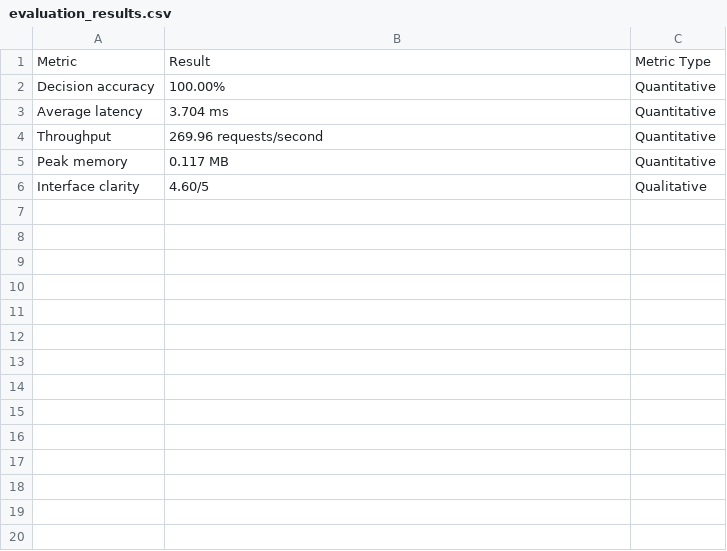
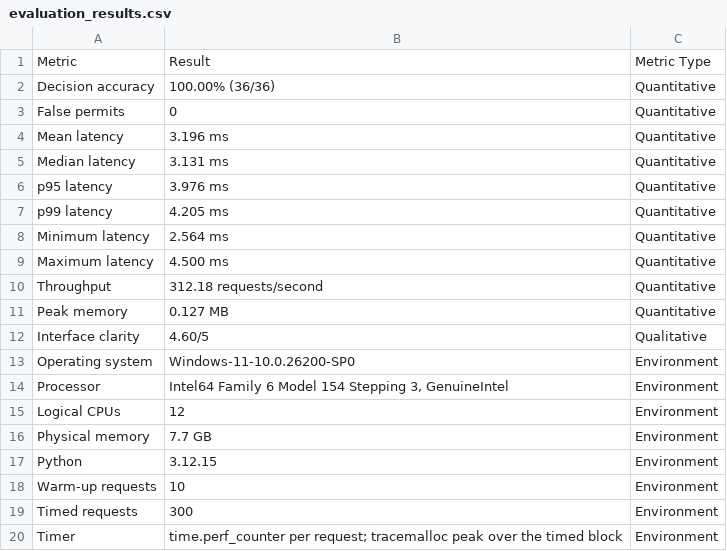
Before and after one commit to Taghreed-Almirabi/Integrated-EHR-Access-Control-Framework, a CSV file: results/evaluation_results.csv, drawn as a sheet.

Commit message:
Final submission: 36-case decision benchmark, latency percentiles, environment capture, README update, pytest pin aligned to 9.1.1

```diff
--- a/results/evaluation_results.csv
+++ b/results/evaluation_results.csv
@@ -1,6 +1,20 @@
 Metric,Result,Metric Type
-Decision accuracy,100.00%,Quantitative
-Average latency,3.704 ms,Quantitative
-Throughput,269.96 requests/second,Quantitative
-Peak memory,0.117 MB,Quantitative
+Decision accuracy,100.00% (36/36),Quantitative
+False permits,0,Quantitative
+Mean latency,3.196 ms,Quantitative
+Median latency,3.131 ms,Quantitative
+p95 latency,3.976 ms,Quantitative
+p99 latency,4.205 ms,Quantitative
+Minimum latency,2.564 ms,Quantitative
+Maximum latency,4.500 ms,Quantitative
+Throughput,312.18 requests/second,Quantitative
+Peak memory,0.127 MB,Quantitative
 Interface clarity,4.60/5,Qualitative
+Operating system,Windows-11-10.0.26200-SP0,Environment
+Processor,"Intel64 Family 6 Model 154 Stepping 3, GenuineIntel",Environment
+Logical CPUs,12,Environment
+Physical memory,7.7 GB,Environment
+Python,3.12.15,Environment
+Warm-up requests,10,Environment
+Timed requests,300,Environment
+Timer,time.perf_counter per request; tracemalloc peak over the timed block,Environment
```
Also changed, not shown: 5 other files.
